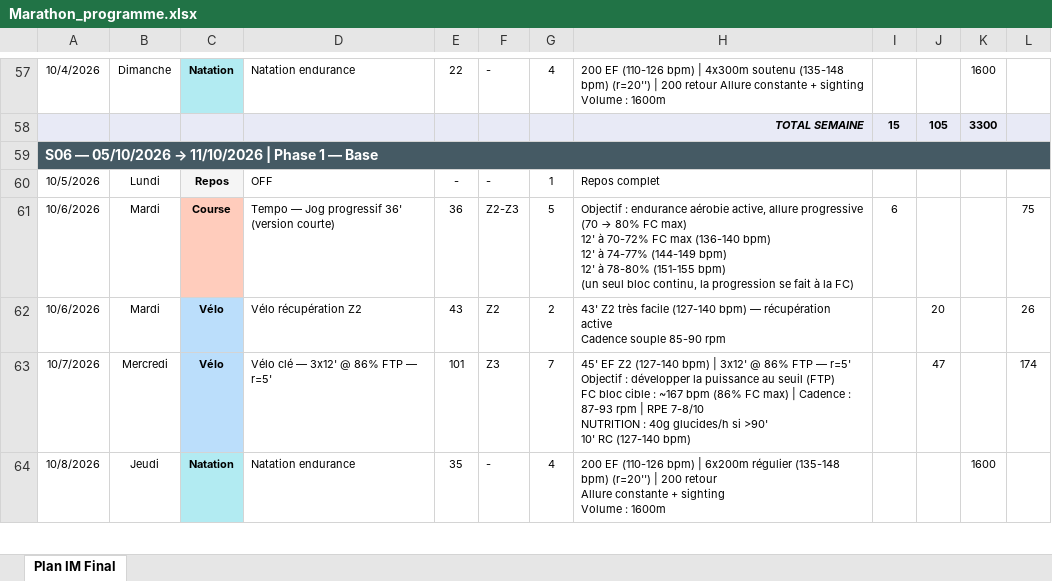
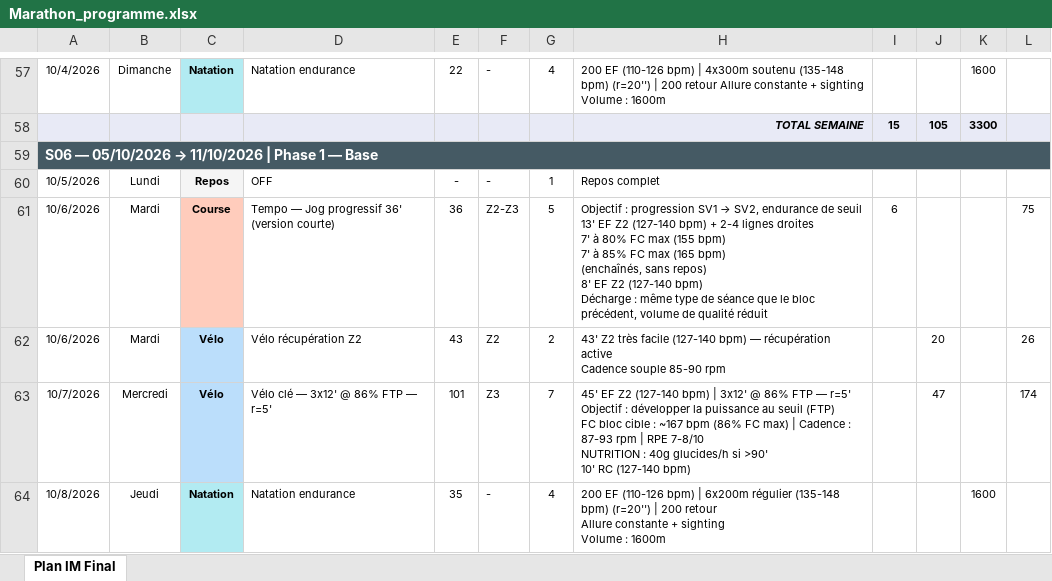
Before and after one commit to Parzio94/polar-ai-sync, an Excel workbook: Marathon_programme.xlsx, sheet Plan IM Final, drawn as a sheet; only a part is shown, gaps mark what is left out; values as stored, in another font and other column widths than the file's, no borders; ↵ is a line break in a cell; the diff names each change by its address in the sheet, - before the commit and + after, or states it on an @@ line.

```diff
--- a/Marathon_programme.xlsx (sheet Plan IM Final)
+++ b/Marathon_programme.xlsx (sheet Plan IM Final)
@@ H61: Objectif : endurance aérobie active, allure progressive (70 → 80% FC max) ↵ 12' à 70-72% FC max (136-140 bpm) ↵ 12' à 74-77% (144-149 bpm) ↵ 12' à 78-80% (151-155 bpm) ↵ (un seul bloc continu, la progression se fait à la FC) → Objectif : progression SV1 → SV2, endurance de seuil ↵ 13' EF Z2 (127-140 bpm) + 2-4 lignes droites ↵ 7' à 80% FC max (155 bpm) ↵ 7' à 85% FC max (165 bpm) ↵ (enchaînés, sans repos) ↵ 8' EF Z2 (127-140 bpm) ↵ Décharge : même type de séance que le bloc précédent, volume de qualité réduit @@
```
Also changed, not shown: 1 other file.
